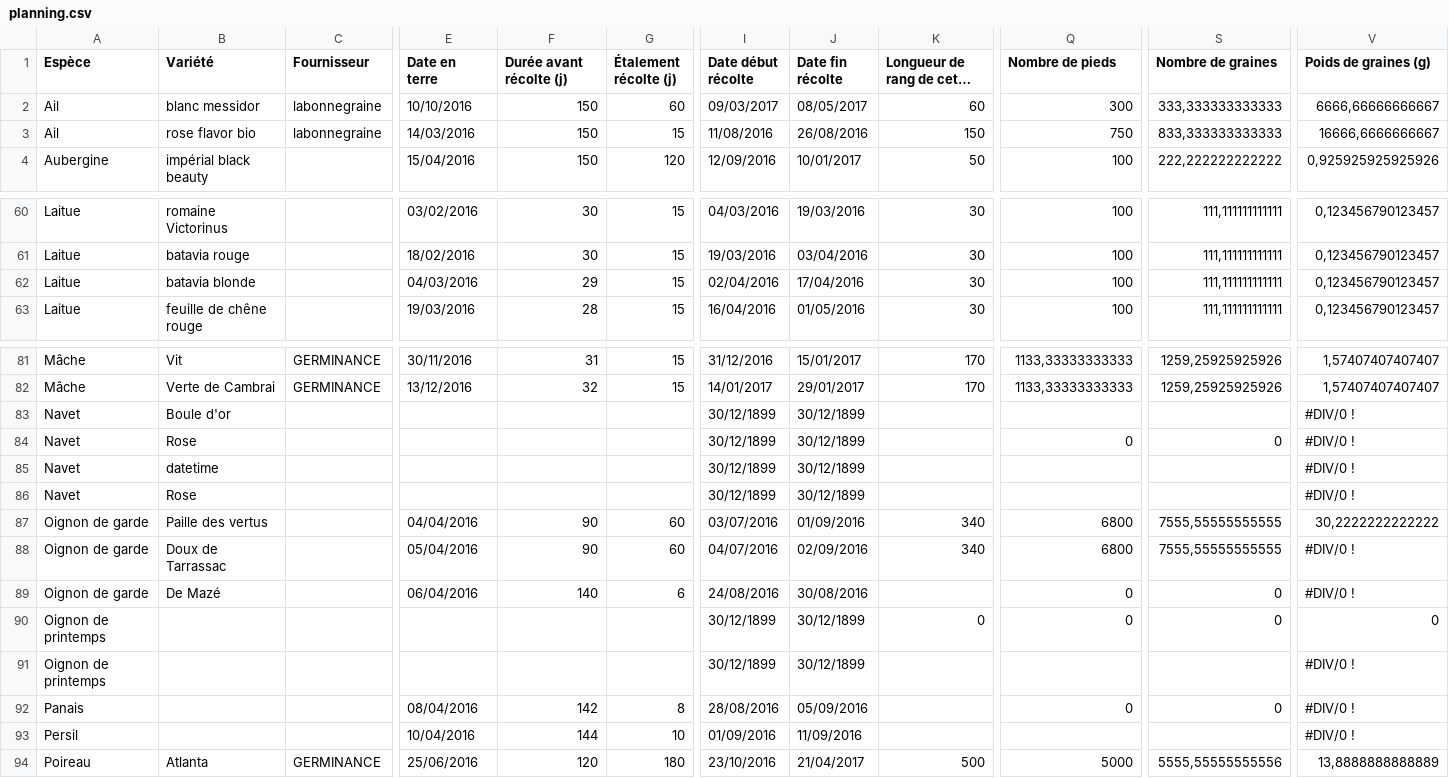
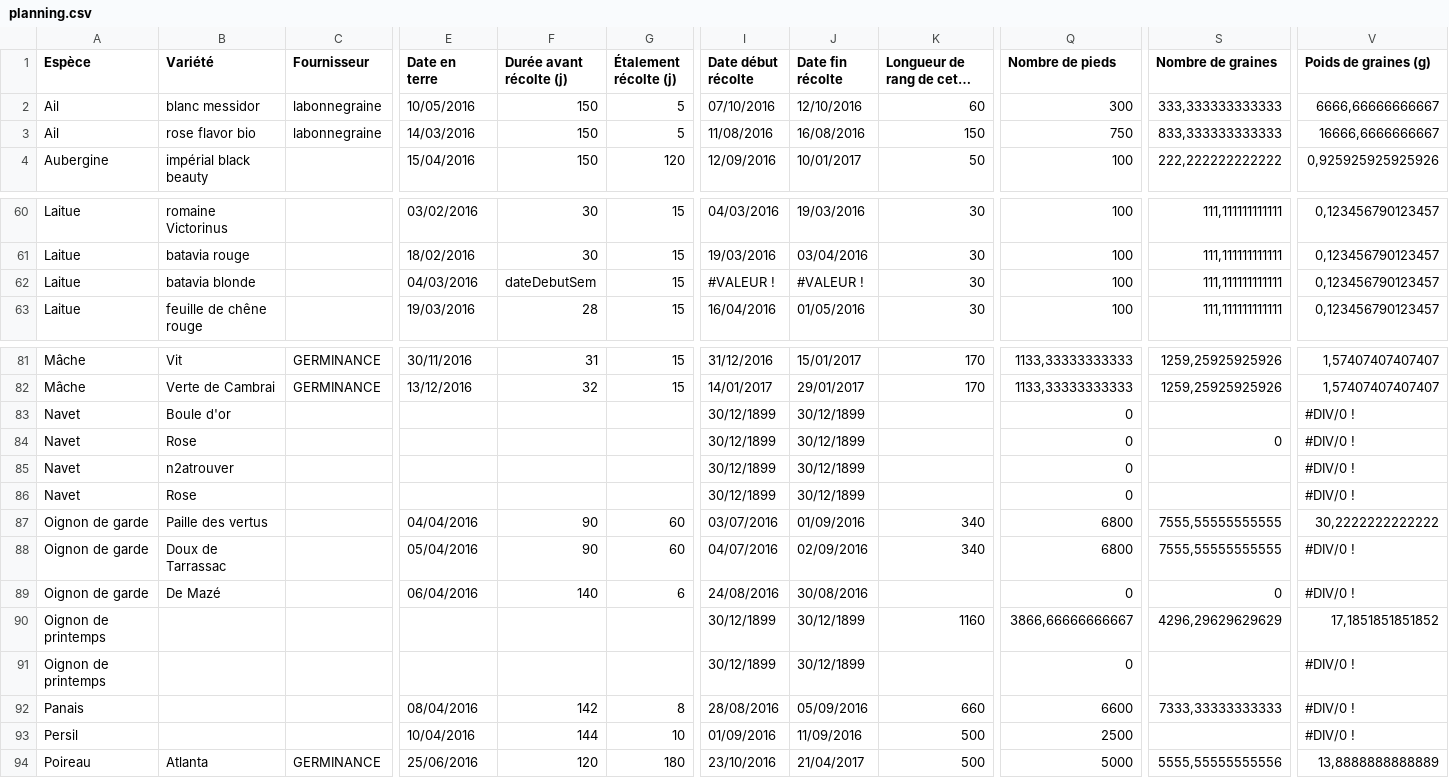
Before and after one commit to vgaz/test3, a CSV file: inputs/planning.csv, drawn as a sheet; only a part is shown, gaps mark what is left out; long unchanged cells end in …; the diff names each change by its address in the sheet, - before the commit and + after, or states it on an @@ line.

```diff
--- a/inputs/planning.csv
+++ b/inputs/planning.csv
-E2 (Date en terre): 10/10/2016
+E2 (Date en terre): 10/05/2016
-G2 (Étalement récolte (j)): 60
+G2 (Étalement récolte (j)): 5
-I2 (Date début récolte): 09/03/2017
+I2 (Date début récolte): 07/10/2016
-J2 (Date fin récolte): 08/05/2017
+J2 (Date fin récolte): 12/10/2016
-G3 (Étalement récolte (j)): 15
+G3 (Étalement récolte (j)): 5
-J3 (Date fin récolte): 26/08/2016
+J3 (Date fin récolte): 16/08/2016
-F62 (Durée avant récolte (j)): 29
+F62 (Durée avant récolte (j)): dateDebutSem
-I62 (Date début récolte): 02/04/2016
+I62 (Date début récolte): #VALEUR !
-J62 (Date fin récolte): 17/04/2016
+J62 (Date fin récolte): #VALEUR !
-Q83 (Nombre de pieds): (empty)
+Q83 (Nombre de pieds): 0
-B85 (Variété): datetime
+B85 (Variété): n2atrouver
-Q85:Q86 (Nombre de pieds): (empty)
+Q85:Q86 (Nombre de pieds): 0
-K90: 0
+K90: 1160
-Q90 (Nombre de pieds): 0
+Q90 (Nombre de pieds): 3866,66666666667
-S90 (Nombre de graines): 0
+S90 (Nombre de graines): 4296,29629629629
-V90 (Poids de graines (g)): 0
+V90 (Poids de graines (g)): 17,1851851851852
-Q91 (Nombre de pieds): (empty)
+Q91 (Nombre de pieds): 0
-K92: (empty)
+K92: 660
-Q92 (Nombre de pieds): 0
+Q92 (Nombre de pieds): 6600
-S92 (Nombre de graines): 0
+S92 (Nombre de graines): 7333,33333333333
-K93: (empty)
+K93: 500
-Q93 (Nombre de pieds): (empty)
+Q93 (Nombre de pieds): 2500
```
Also changed, not shown: 9 other files.
